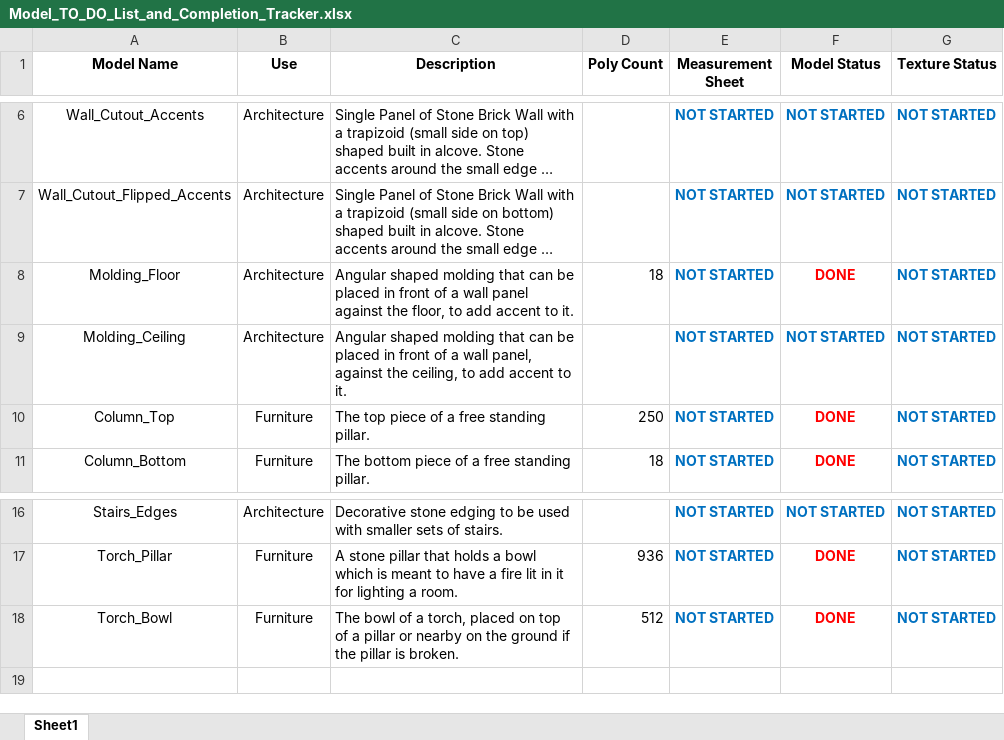
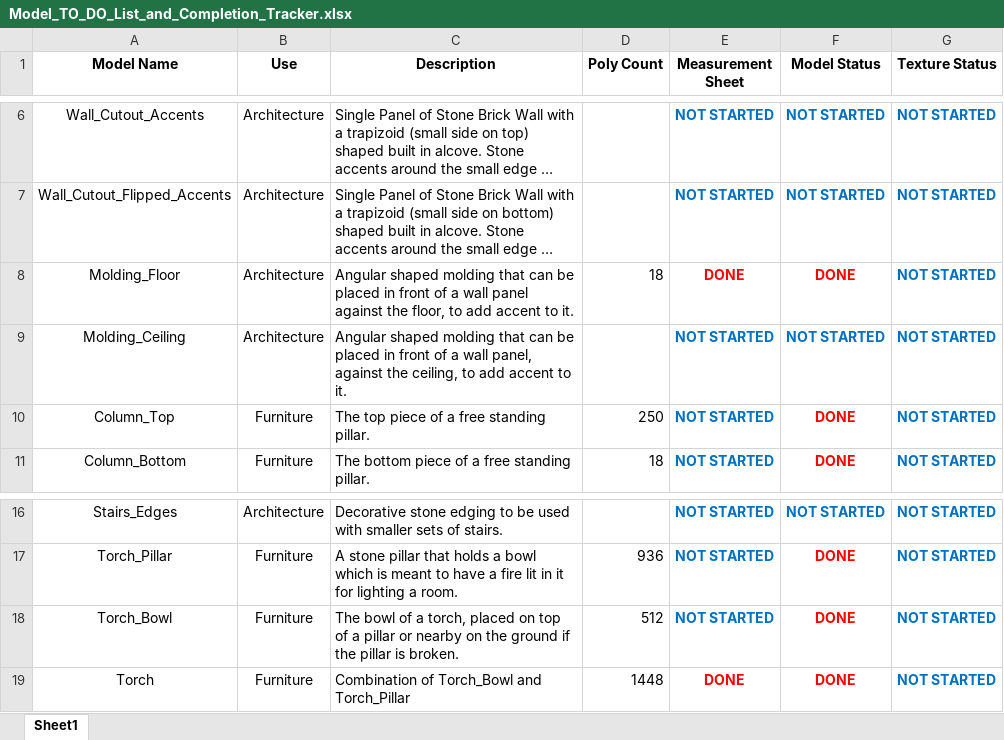
Before and after one commit to kell0585/absolute_nonsense, an Excel workbook: Models/Kelly's Models/Model_TO_DO_List_and_Completion_Tracker.xlsx, sheet Sheet1, drawn as a sheet; only a part is shown, gaps mark what is left out; long unchanged cells end in …; values as stored, in another font and other column widths than the file's, no borders; the diff names each change by its address in the sheet, - before the commit and + after, or states it on an @@ line.

Commit message:
- All current models uploaded, with some measurement sheets.

```diff
--- a/Models/Kelly's Models/Model_TO_DO_List_and_Completion_Tracker.xlsx (sheet Sheet1)
+++ b/Models/Kelly's Models/Model_TO_DO_List_and_Completion_Tracker.xlsx (sheet Sheet1)
-E8 (Measurement Sheet): NOT STARTED
+E8 (Measurement Sheet): DONE
-E8 text colour: #0070C0
+E8 text colour: #FF0000
+row 19: Torch | Furniture | Combination of Torch_Bowl and Torch_Pillar | 1448 | DONE | DONE | NOT STARTED
```
Also changed, not shown: 14 other files.
